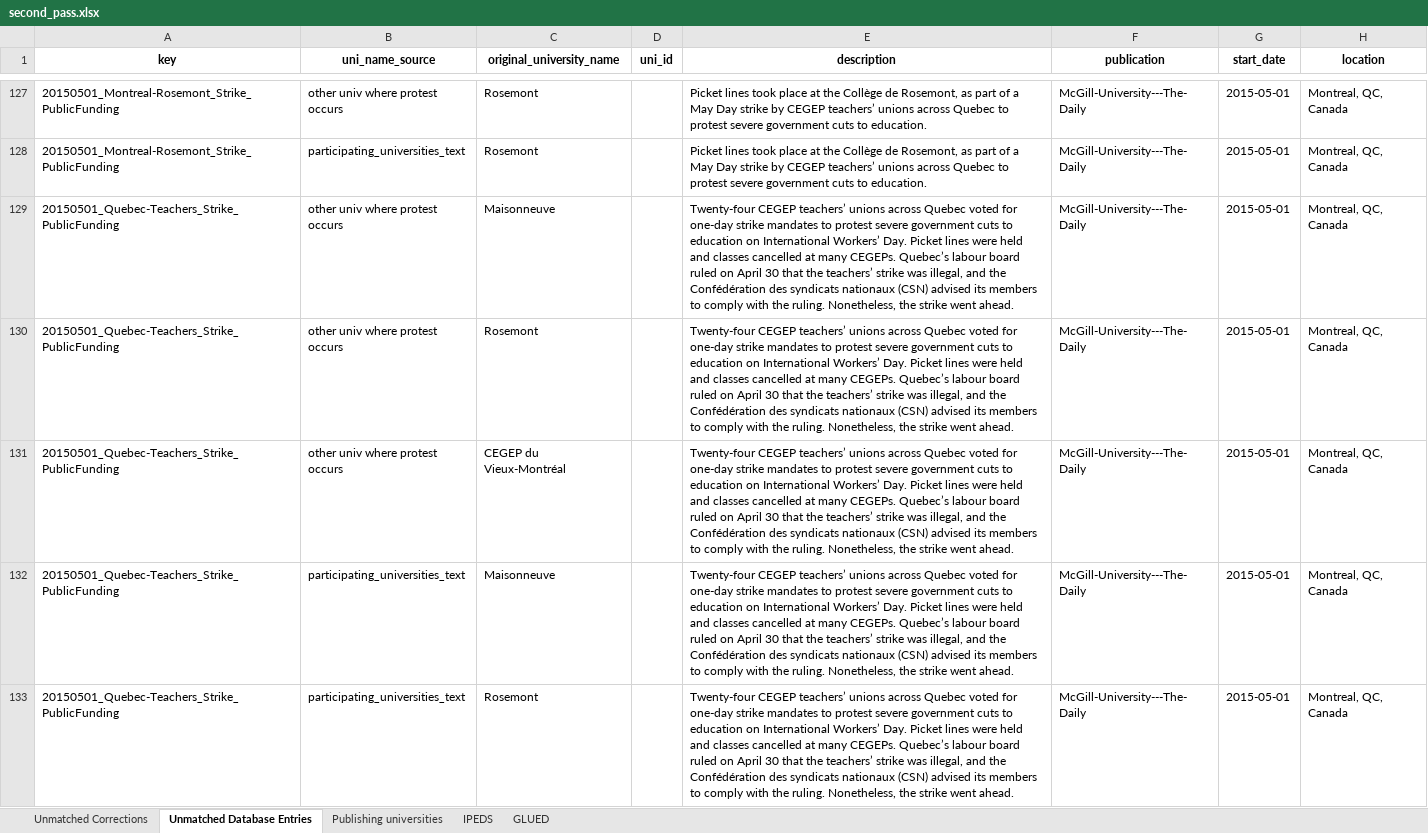
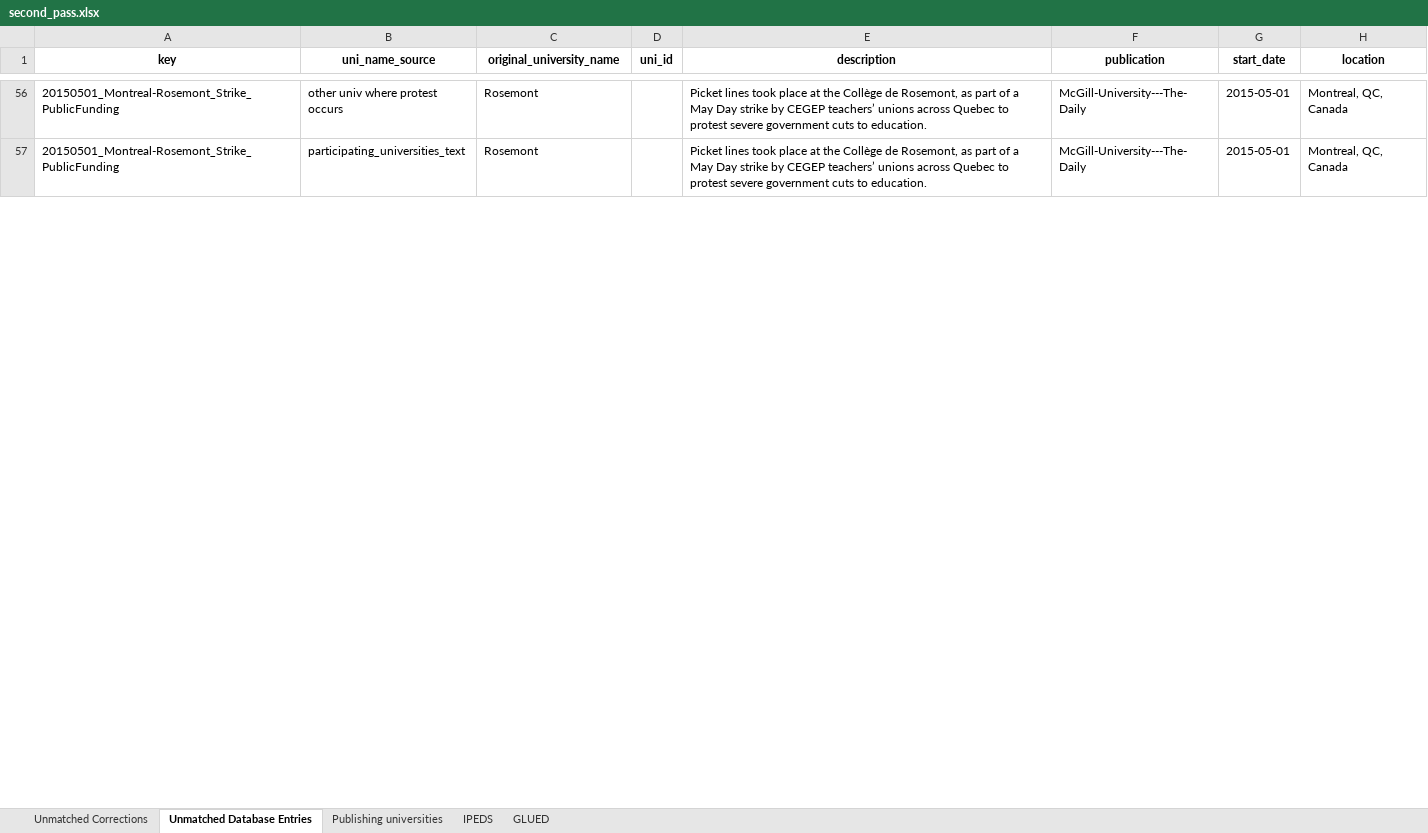
Before and after one commit to MPEDS/protests-analysis, an Excel workbook: tasks/university_covariates/hand/second_pass.xlsx, sheet Unmatched Database Entries, drawn as a sheet; only a part is shown, gaps mark what is left out; values as stored, in another font and other column widths than the file's, no borders; the diff covers the shown part only; the diff names each change by its address in the sheet, - before the commit and + after, or states it on an @@ line.

```diff
--- a/tasks/university_covariates/hand/second_pass.xlsx (sheet Unmatched Database Entries)
+++ b/tasks/university_covariates/hand/second_pass.xlsx (sheet Unmatched Database Entries)
-row 129: 20150501_Quebec-Teachers_Strike_PublicFunding | other univ where protest occurs | Maisonneuve |  | Twenty-four CEGEP teachers’ unions across Quebec voted for one-day strike mandates to protest severe government cuts to education on International Workers’ Day. Picket lines were held and classes cancelled at many CEGEPs. Quebec’s labour board ruled on April 30 that the teachers’ strike was illegal, and the Confédération des syndicats nationaux (CSN) advised its members to comply with the ruling. Nonetheless, the strike went ahead. | McGill-University---The-Daily | 2015-05-01 | Montreal, QC, Canada
-row 130: 20150501_Quebec-Teachers_Strike_PublicFunding | other univ where protest occurs | Rosemont |  | Twenty-four CEGEP teachers’ unions across Quebec voted for one-day strike mandates to protest severe government cuts to education on International Workers’ Day. Picket lines were held and classes cancelled at many CEGEPs. Quebec’s labour board ruled on April 30 that the teachers’ strike was illegal, and the Confédération des syndicats nationaux (CSN) advised its members to comply with the ruling. Nonetheless, the strike went ahead. | McGill-University---The-Daily | 2015-05-01 | Montreal, QC, Canada
-row 131: 20150501_Quebec-Teachers_Strike_PublicFunding | other univ where protest occurs | CEGEP du Vieux-Montréal |  | Twenty-four CEGEP teachers’ unions across Quebec voted for one-day strike mandates to protest severe government cuts to education on International Workers’ Day. Picket lines were held and classes cancelled at many CEGEPs. Quebec’s labour board ruled on April 30 that the teachers’ strike was illegal, and the Confédération des syndicats nationaux (CSN) advised its members to comply with the ruling. Nonetheless, the strike went ahead. | McGill-University---The-Daily | 2015-05-01 | Montreal, QC, Canada
-row 132: 20150501_Quebec-Teachers_Strike_PublicFunding | participating_universities_text | Maisonneuve |  | Twenty-four CEGEP teachers’ unions across Quebec voted for one-day strike mandates to protest severe government cuts to education on International Workers’ Day. Picket lines were held and classes cancelled at many CEGEPs. Quebec’s labour board ruled on April 30 that the teachers’ strike was illegal, and the Confédération des syndicats nationaux (CSN) advised its members to comply with the ruling. Nonetheless, the strike went ahead. | McGill-University---The-Daily | 2015-05-01 | Montreal, QC, Canada
-row 133: 20150501_Quebec-Teachers_Strike_PublicFunding | participating_universities_text | Rosemont |  | Twenty-four CEGEP teachers’ unions across Quebec voted for one-day strike mandates to protest severe government cuts to education on International Workers’ Day. Picket lines were held and classes cancelled at many CEGEPs. Quebec’s labour board ruled on April 30 that the teachers’ strike was illegal, and the Confédération des syndicats nationaux (CSN) advised its members to comply with the ruling. Nonetheless, the strike went ahead. | McGill-University---The-Daily | 2015-05-01 | Montreal, QC, Canada
```
Also changed, not shown: 101 removed rows and 4 edited cells elsewhere in this sheet, sheet Unmatched Corrections, 13 other files.
